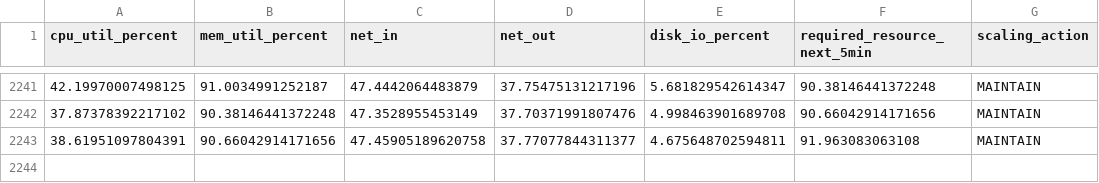
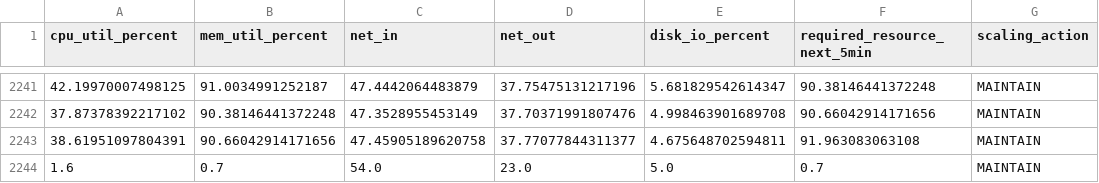
Before and after one commit to priyal-khunia/ML.io, a CSV file: backend/data/cloud_resource_dataset.csv, drawn as a sheet; only a part is shown, gaps mark what is left out.

```diff
--- a/backend/data/cloud_resource_dataset.csv
+++ b/backend/data/cloud_resource_dataset.csv
@@ -2243 +2243,2 @@ cpu_util_percent,mem_util_percent,net_in,net_out,disk_io_percent,required_resour
 38.61951097804391,90.66042914171656,47.45905189620758,37.77077844311377,4.675648702594811,91.963083063108,MAINTAIN
+1.6,0.7,54.0,23.0,5.0,0.7,MAINTAIN
```
Also changed, not shown: 29 other files.
